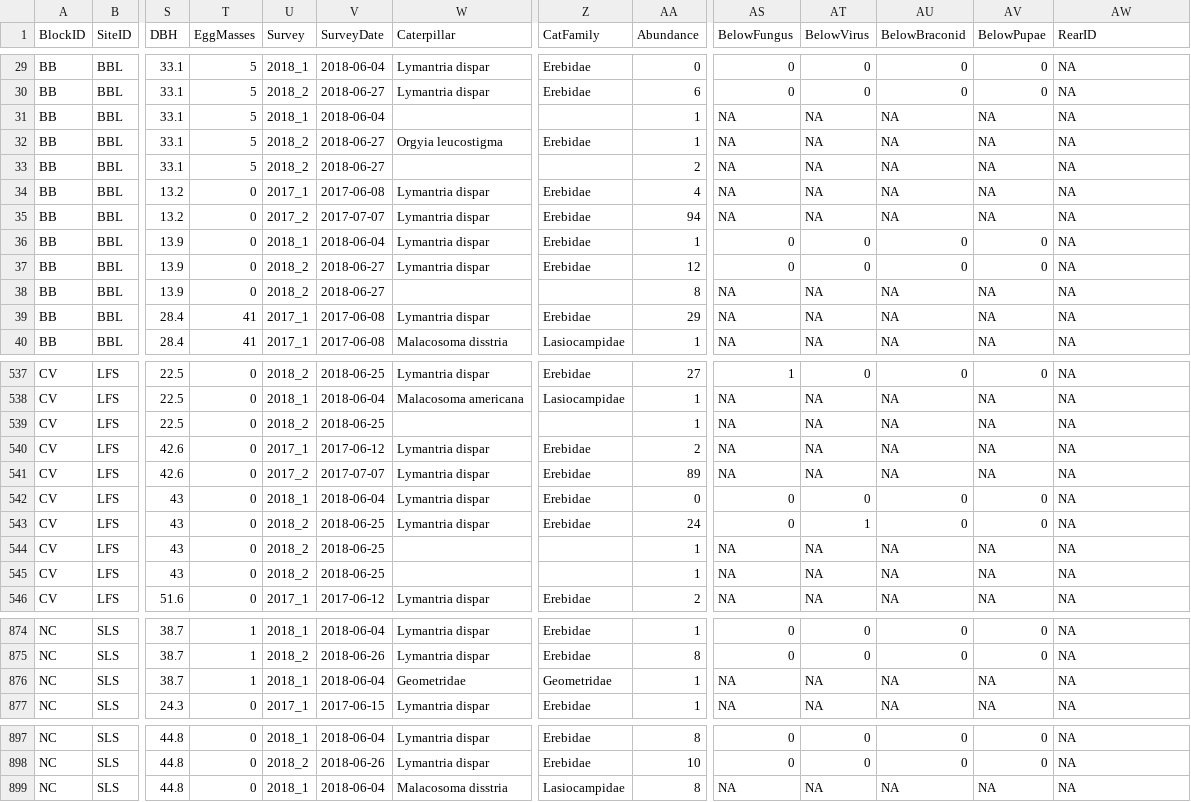
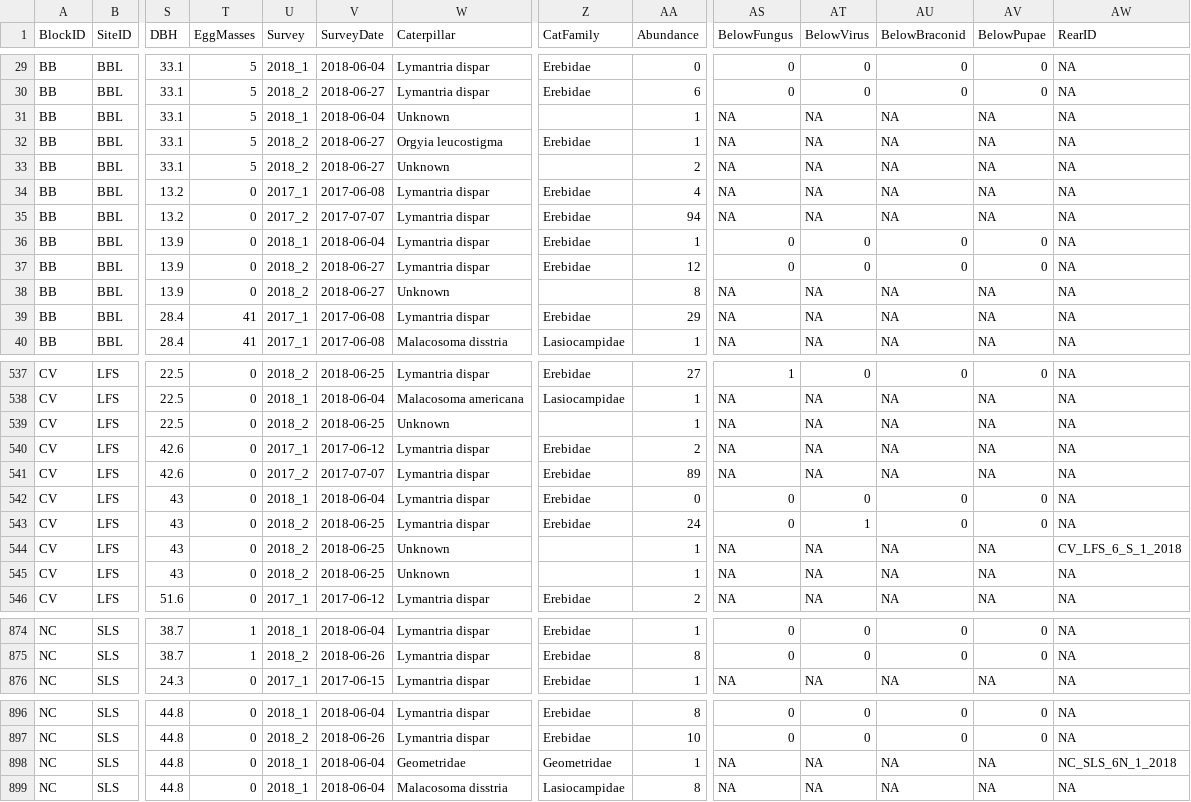
Before and after one commit to BagchiLab-Uconn/Forest-Condition-Assessment, a CSV file: Lymantria/data/burlap-surveys.csv, drawn as a sheet; only a part is shown, gaps mark what is left out; removed rows and columns are numbered as before the commit, all else as after; rows hold the shown columns only; the diff covers the shown part only; the diff names each change by its address in the sheet, - before the commit and + after, or states it on an @@ line.

Commit message:
Fixed Robi's backtrack of Lymantria Defoliation

```diff
--- a/Lymantria/data/burlap-surveys.csv
+++ b/Lymantria/data/burlap-surveys.csv
-W31 (Caterpillar): (empty)
+W31 (Caterpillar): Unknown
-W33 (Caterpillar): (empty)
+W33 (Caterpillar): Unknown
-W38 (Caterpillar): (empty)
+W38 (Caterpillar): Unknown
-W539 (Caterpillar): (empty)
+W539 (Caterpillar): Unknown
-W544:W545 (Caterpillar): (empty)
+W544:W545 (Caterpillar): Unknown
-AW544 (RearID): NA
+AW544 (RearID): CV_LFS_6_S_1_2018
-row 876: NC | SLS | 38.7 | 1 | 2018_1 | 2018-06-04 | Geometridae | Geometridae | 1 | NA | NA | NA | NA | NA
+row 898: NC | SLS | 44.8 | 0 | 2018_1 | 2018-06-04 | Geometridae | Geometridae | 1 | NA | NA | NA | NA | NC_SLS_6N_1_2018
```
Also changed, not shown: 51 edited cells elsewhere in this file.
